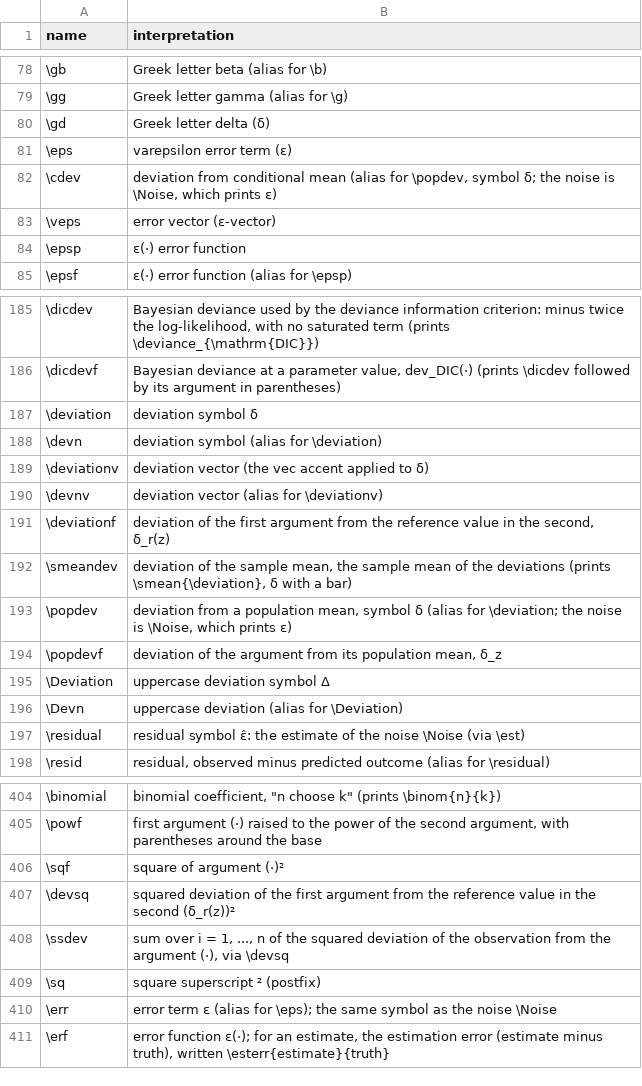
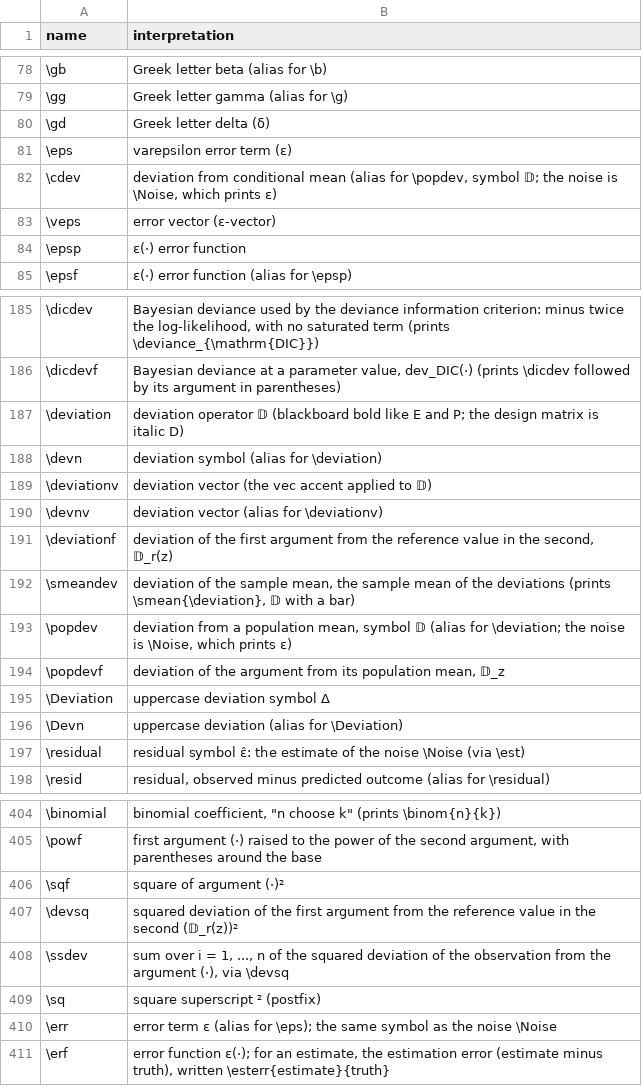
Before and after one commit to Morrison-Lab/macros, a TSV file: interpretations.tsv, drawn as a sheet; only a part is shown, gaps mark what is left out.

```diff
--- a/interpretations.tsv
+++ b/interpretations.tsv
@@ -81,3 +81,3 @@ name	interpretation
 \eps	varepsilon error term (ε)
-\cdev	deviation from conditional mean (alias for \popdev, symbol δ; the noise is \Noise, which prints ε)
+\cdev	deviation from conditional mean (alias for \popdev, symbol 𝔻; the noise is \Noise, which prints ε)
 \veps	error vector (ε-vector)
@@ -186,10 +186,10 @@ name	interpretation
 \dicdevf	Bayesian deviance at a parameter value, dev_DIC(·) (prints \dicdev followed by its argument in parentheses)
-\deviation	deviation symbol δ
+\deviation	deviation operator 𝔻 (blackboard bold like E and P; the design matrix is italic D)
 \devn	deviation symbol (alias for \deviation)
-\deviationv	deviation vector (the vec accent applied to δ)
+\deviationv	deviation vector (the vec accent applied to 𝔻)
 \devnv	deviation vector (alias for \deviationv)
-\deviationf	deviation of the first argument from the reference value in the second, δ_r(z)
-\smeandev	deviation of the sample mean, the sample mean of the deviations (prints \smean{\deviation}, δ with a bar)
-\popdev	deviation from a population mean, symbol δ (alias for \deviation; the noise is \Noise, which prints ε)
-\popdevf	deviation of the argument from its population mean, δ_z
+\deviationf	deviation of the first argument from the reference value in the second, 𝔻_r(z)
+\smeandev	deviation of the sample mean, the sample mean of the deviations (prints \smean{\deviation}, 𝔻 with a bar)
+\popdev	deviation from a population mean, symbol 𝔻 (alias for \deviation; the noise is \Noise, which prints ε)
+\popdevf	deviation of the argument from its population mean, 𝔻_z
 \Deviation	uppercase deviation symbol Δ
@@ -406,3 +406,3 @@ name	interpretation
 \sqf	square of argument (·)²
-\devsq	squared deviation of the first argument from the reference value in the second (δ_r(z))²
+\devsq	squared deviation of the first argument from the reference value in the second (𝔻_r(z))²
 \ssdev	sum over i = 1, ..., n of the squared deviation of the observation from the argument (·), via \devsq
```
Also changed, not shown: 2 other files.
